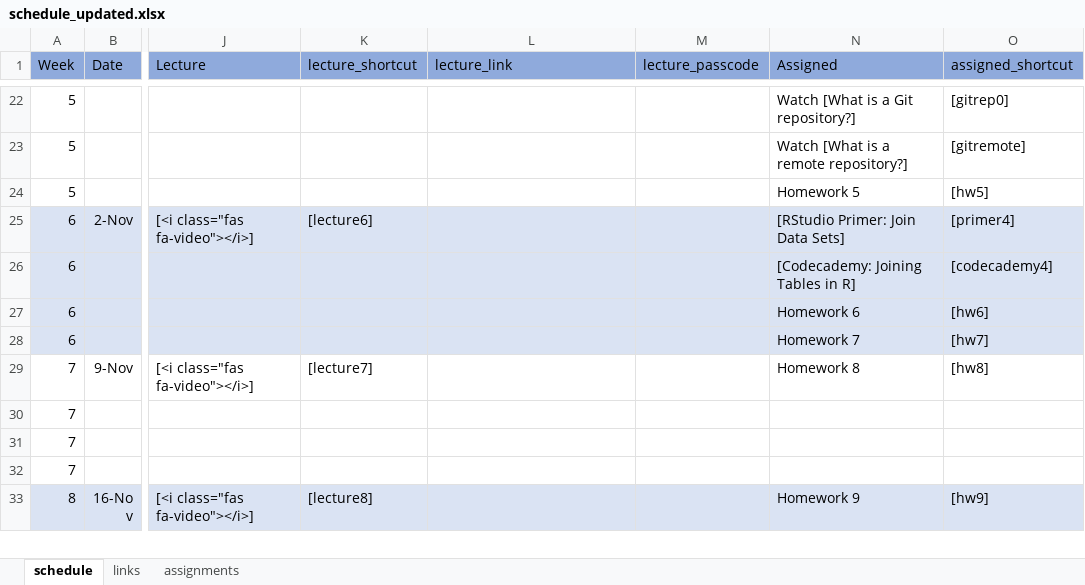
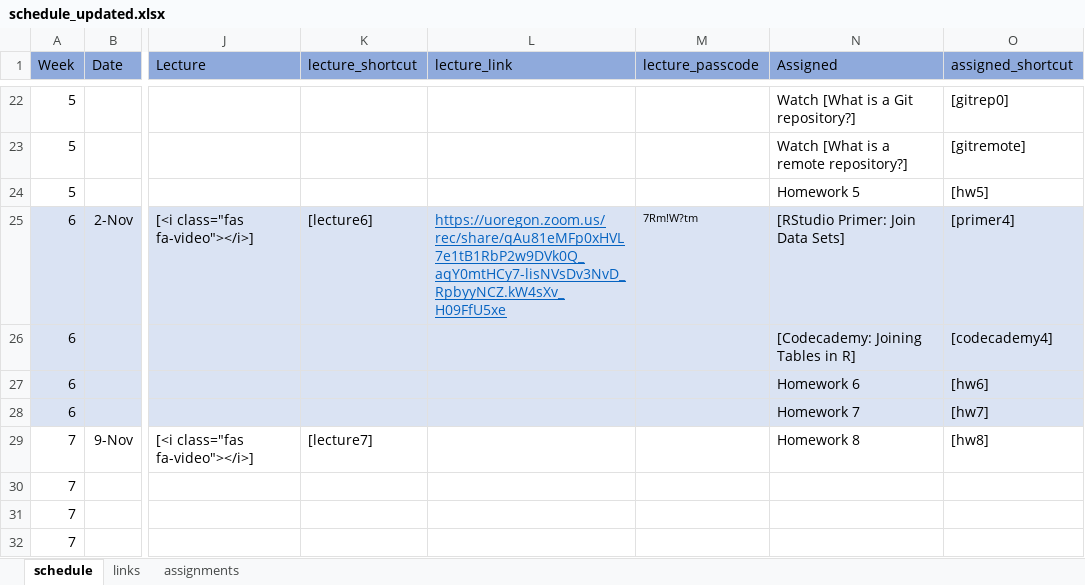
Before and after one commit to uo-datasci-specialization/c1-intro-fall-2022, an Excel workbook: docs/nopublish/schedule_updated.xlsx, sheet schedule, drawn as a sheet; only a part is shown, gaps mark what is left out; the shorter side is filled out with more unchanged rows; values as stored, in another font and other column widths than the file's, no borders; the diff names each change by its address in the sheet, - before the commit and + after, or states it on an @@ line.

```diff
--- a/docs/nopublish/schedule_updated.xlsx (sheet schedule)
+++ b/docs/nopublish/schedule_updated.xlsx (sheet schedule)
-L25 (lecture_link): (empty)
+L25 (lecture_link): https://uoregon.zoom.us/rec/share/qAu81eMFp0xHVL7e1tB1RbP2w9DVk0Q_aqY0mtHCy7-lisNVsDv3NvD_RpbyyNCZ.kW4sXv_H09FfU5xe
-M25 (lecture_passcode): (empty)
+M25 (lecture_passcode): 7Rm!W?tm
```
Also changed, not shown: 1 other file.
